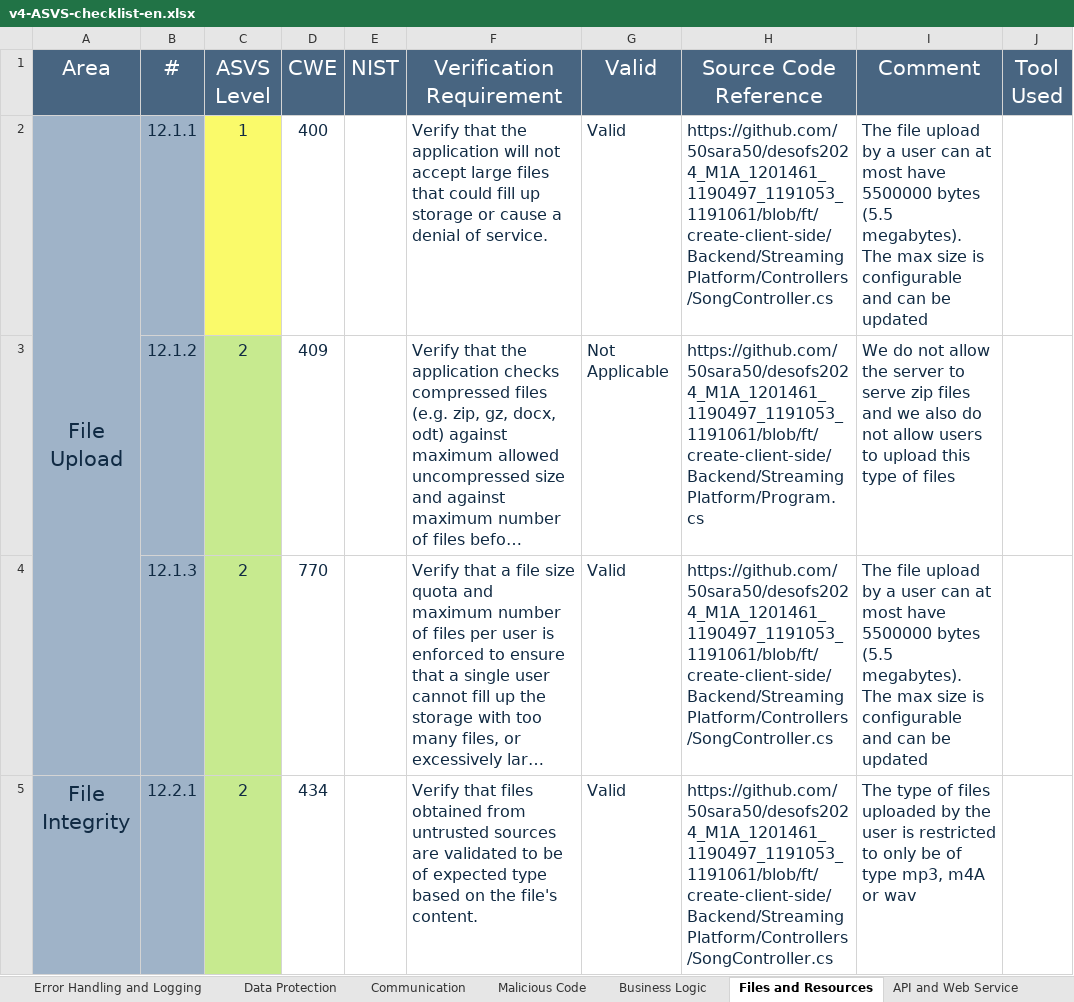
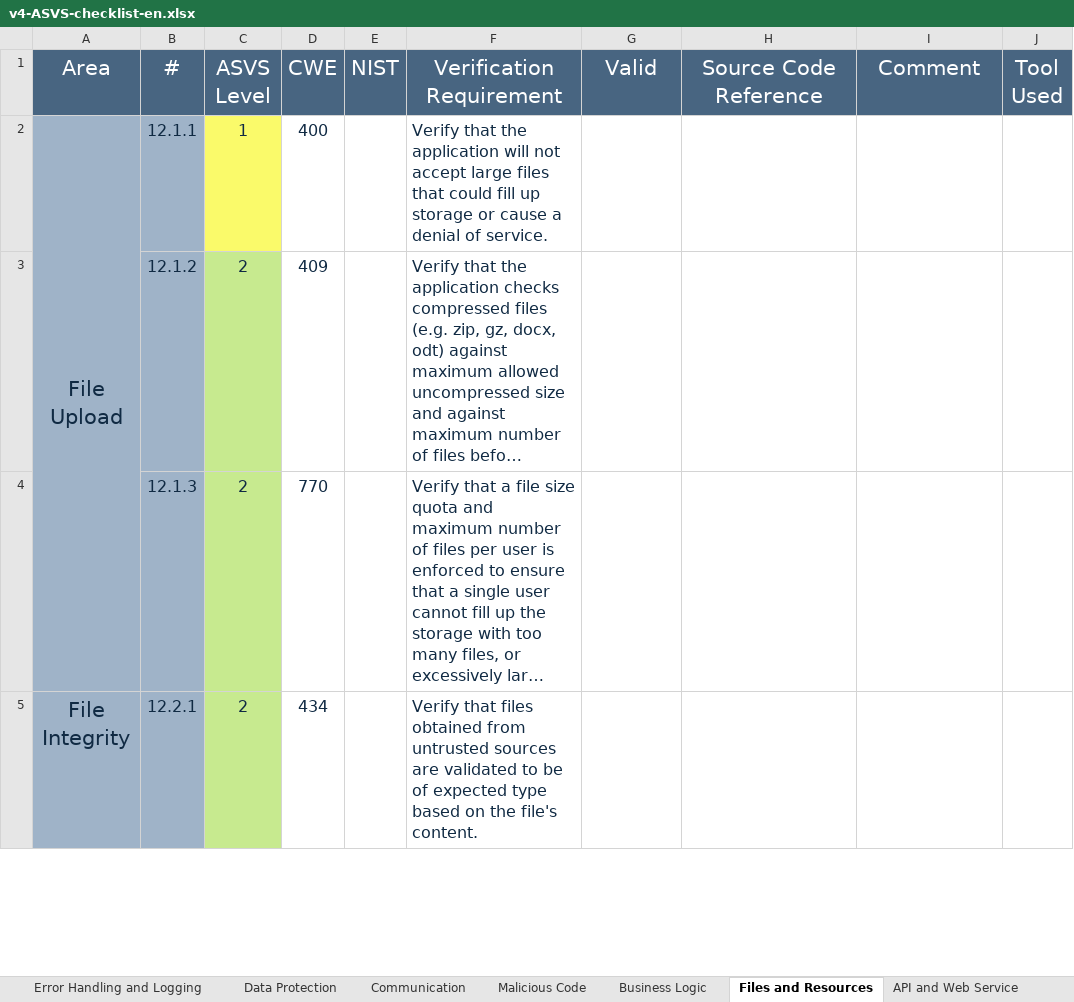
Before and after one commit to 50sara50/desofs2024_M1A_1201461_1190497_1191053_1191061, an Excel workbook: Deliverables/v4-ASVS-checklist-en.xlsx, sheet Files and Resources, drawn as a sheet; only a part is shown; long unchanged cells end in …; values as stored, in another font and other column widths than the file's, no borders; the diff covers the shown part only; the diff names each change by its address in the sheet, - before the commit and + after, or states it on an @@ line.

Commit message:
Revert "Add files via upload"
This reverts commit c22a4fa62b3d98af2b4d29ece69be32f0ee64402.

```diff
--- a/Deliverables/v4-ASVS-checklist-en.xlsx (sheet Files and Resources)
+++ b/Deliverables/v4-ASVS-checklist-en.xlsx (sheet Files and Resources)
-G2 (Valid): Valid
+G2 (Valid): (empty)
-H2 (Source Code Reference): https://github.com/50sara50/desofs2024_M1A_1201461_1190497_1191053_1191061/blob/ft/create-client-side/Backend/StreamingPlatform/Controllers/SongController.cs
+H2 (Source Code Reference): (empty)
-I2 (Comment): The file upload by a user can at most have 5500000 bytes (5.5 megabytes). The max size is configurable and can be updated
+I2 (Comment): (empty)
-G3 (Valid): Not Applicable
+G3 (Valid): (empty)
-H3 (Source Code Reference): https://github.com/50sara50/desofs2024_M1A_1201461_1190497_1191053_1191061/blob/ft/create-client-side/Backend/StreamingPlatform/Program.cs
+H3 (Source Code Reference): (empty)
-I3 (Comment): We do not allow the server to serve zip files and we also do not allow users to upload this type of files
+I3 (Comment): (empty)
-G4:G5 (Valid): Valid
+G4:G5 (Valid): (empty)
-H4:H5 (Source Code Reference): https://github.com/50sara50/desofs2024_M1A_1201461_1190497_1191053_1191061/blob/ft/create-client-side/Backend/StreamingPlatform/Controllers/SongController.cs
+H4:H5 (Source Code Reference): (empty)
-I4 (Comment): The file upload by a user can at most have 5500000 bytes (5.5 megabytes). The max size is configurable and can be updated
+I4 (Comment): (empty)
-I5 (Comment): The type of files uploaded by the user is restricted to only be of type mp3, m4A or wav
+I5 (Comment): (empty)
```
Also changed, not shown: 35 edited cells and cell formats elsewhere in this sheet, sheet Authentication, sheet Validation, Sanitization and En, sheet Session Management, sheet Configuration, sheet ASVS Results, sheet Error Handling and Logging, 8 more sheets, charts or pictures.
